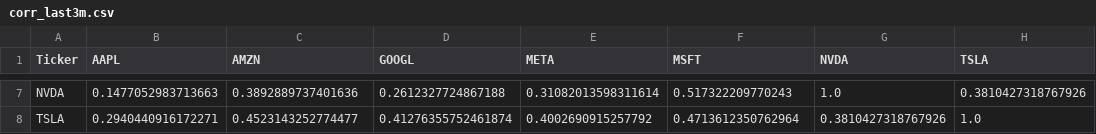
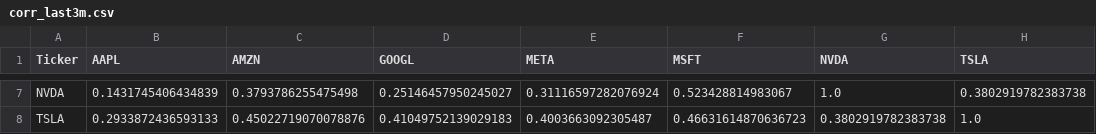
Before and after one commit to henriquevmoura/mag7-performance, a CSV file: outputs/corr_last3m.csv, drawn as a sheet; only a part is shown, gaps mark what is left out; the diff covers the shown part only; the diff names each change by its address in the sheet, - before the commit and + after, or states it on an @@ line.

```diff
--- a/outputs/corr_last3m.csv
+++ b/outputs/corr_last3m.csv
-B7 (AAPL): 0.1477052983713663
+B7 (AAPL): 0.1431745406434839
-C7 (AMZN): 0.3892889737401636
+C7 (AMZN): 0.3793786255475498
-D7 (GOOGL): 0.2612327724867188
+D7 (GOOGL): 0.25146457950245027
-E7 (META): 0.31082013598311614
+E7 (META): 0.31116597282076924
-F7 (MSFT): 0.517322209770243
+F7 (MSFT): 0.523428814983067
-H7 (TSLA): 0.3810427318767926
+H7 (TSLA): 0.3802919782383738
-B8 (AAPL): 0.2940440916172271
+B8 (AAPL): 0.2933872436593133
-C8 (AMZN): 0.4523143252774477
+C8 (AMZN): 0.45022719070078876
-D8 (GOOGL): 0.41276355752461874
+D8 (GOOGL): 0.41049752139029183
-E8 (META): 0.4002690915257792
+E8 (META): 0.4003663092305487
-F8 (MSFT): 0.4713612350762964
+F8 (MSFT): 0.46631614870636723
-G8 (NVDA): 0.3810427318767926
+G8 (NVDA): 0.3802919782383738
```
Also changed, not shown: 30 edited cells elsewhere in this file, outputs/adj_close.csv, outputs/normalized_base100.csv, 6 other files.
